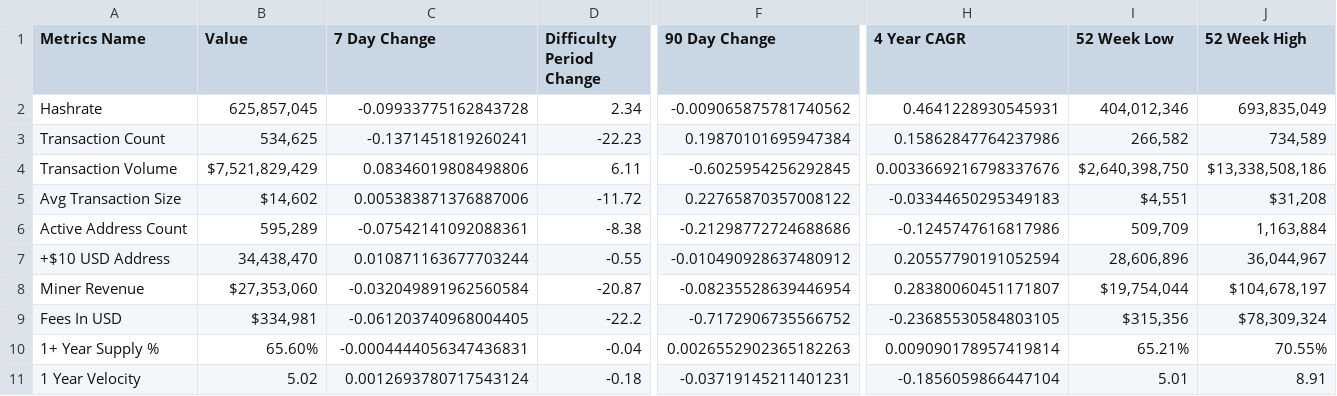
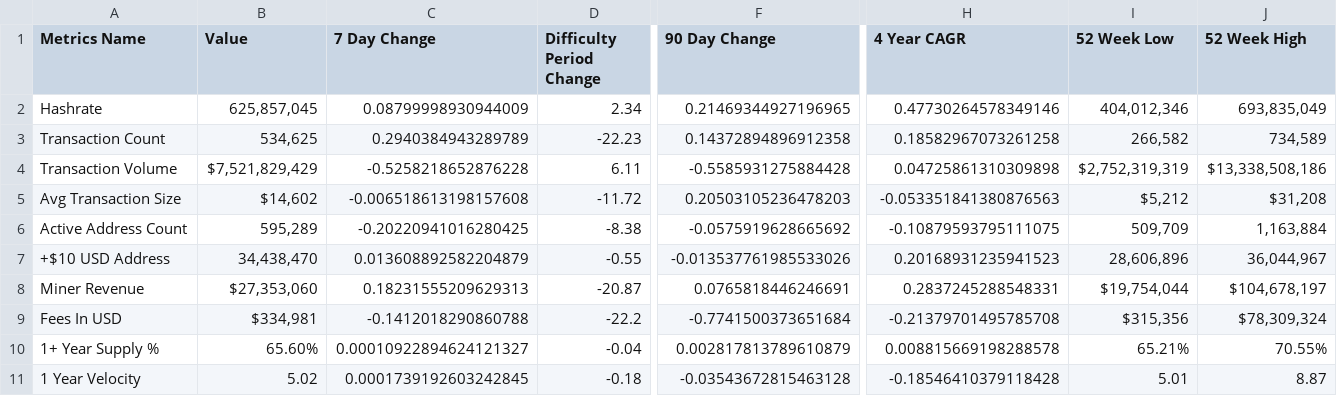
Before and after one commit to SecretSatoshis/Bitcoin-Difficulty-Report, a CSV file: fundamentals_table.csv, drawn as a sheet; only a part is shown, gaps mark what is left out; the diff names each change by its address in the sheet, - before the commit and + after, or states it on an @@ line.

```diff
--- a/fundamentals_table.csv
+++ b/fundamentals_table.csv
-C2 (7 Day Change): -0.09933775162843728
+C2 (7 Day Change): 0.08799998930944009
-F2 (90 Day Change): -0.009065875781740562
+F2 (90 Day Change): 0.21469344927196965
-H2 (4 Year CAGR): 0.4641228930545931
+H2 (4 Year CAGR): 0.47730264578349146
-C3 (7 Day Change): -0.1371451819260241
+C3 (7 Day Change): 0.2940384943289789
-F3 (90 Day Change): 0.19870101695947384
+F3 (90 Day Change): 0.14372894896912358
-H3 (4 Year CAGR): 0.15862847764237986
+H3 (4 Year CAGR): 0.18582967073261258
-C4 (7 Day Change): 0.08346019808498806
+C4 (7 Day Change): -0.5258218652876228
-F4 (90 Day Change): -0.6025954256292845
+F4 (90 Day Change): -0.5585931275884428
-H4 (4 Year CAGR): 0.0033669216798337676
+H4 (4 Year CAGR): 0.04725861310309898
-I4 (52 Week Low): $2,640,398,750
+I4 (52 Week Low): $2,752,319,319
-C5 (7 Day Change): 0.005383871376887006
+C5 (7 Day Change): -0.006518613198157608
-F5 (90 Day Change): 0.22765870357008122
+F5 (90 Day Change): 0.20503105236478203
-H5 (4 Year CAGR): -0.03344650295349183
+H5 (4 Year CAGR): -0.053351841380876563
-I5 (52 Week Low): $4,551
+I5 (52 Week Low): $5,212
-C6 (7 Day Change): -0.07542141092088361
+C6 (7 Day Change): -0.20220941016280425
-F6 (90 Day Change): -0.21298772724688686
+F6 (90 Day Change): -0.0575919628665692
-H6 (4 Year CAGR): -0.1245747616817986
+H6 (4 Year CAGR): -0.10879593795111075
-C7 (7 Day Change): 0.010871163677703244
+C7 (7 Day Change): 0.013608892582204879
-F7 (90 Day Change): -0.010490928637480912
+F7 (90 Day Change): -0.013537761985533026
-H7 (4 Year CAGR): 0.20557790191052594
+H7 (4 Year CAGR): 0.20168931235941523
-C8 (7 Day Change): -0.032049891962560584
+C8 (7 Day Change): 0.18231555209629313
-F8 (90 Day Change): -0.08235528639446954
+F8 (90 Day Change): 0.0765818446246691
-H8 (4 Year CAGR): 0.28380060451171807
+H8 (4 Year CAGR): 0.2837245288548331
-C9 (7 Day Change): -0.061203740968004405
+C9 (7 Day Change): -0.1412018290860788
-F9 (90 Day Change): -0.7172906735566752
+F9 (90 Day Change): -0.7741500373651684
-H9 (4 Year CAGR): -0.23685530584803105
+H9 (4 Year CAGR): -0.21379701495785708
-C10 (7 Day Change): -0.0004444056347436831
+C10 (7 Day Change): 0.00010922894624121327
-F10 (90 Day Change): 0.0026552902365182263
+F10 (90 Day Change): 0.002817813789610879
-H10 (4 Year CAGR): 0.009090178957419814
+H10 (4 Year CAGR): 0.008815669198288578
-C11 (7 Day Change): 0.0012693780717543124
+C11 (7 Day Change): 0.0001739192603242845
-F11 (90 Day Change): -0.03719145211401231
+F11 (90 Day Change): -0.03543672815463128
-H11 (4 Year CAGR): -0.1856059866447104
+H11 (4 Year CAGR): -0.18546410379118428
-J11 (52 Week High): 8.91
+J11 (52 Week High): 8.87
```
Also changed, not shown: difficulty_table.csv, model_table.csv, 3 other files.
